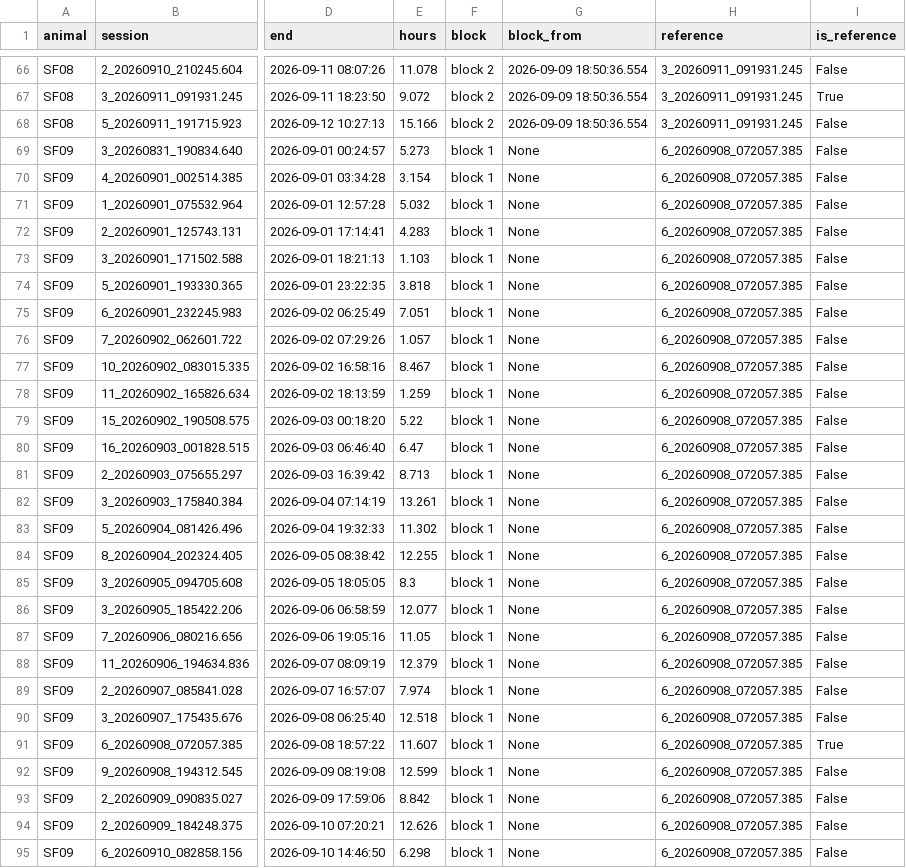
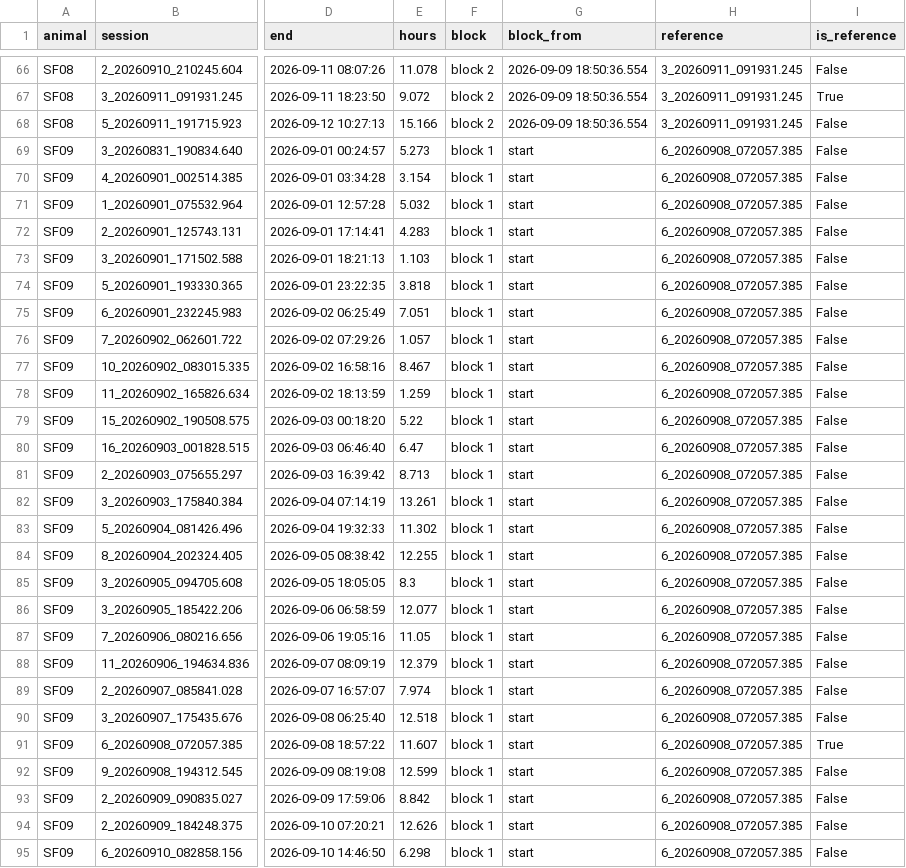
Before and after one commit to amymarple/Field2026_Social_analysis, a CSV file: results/2026c/ephys_spikes/reports/ephys_spikes_swr_quality_2026c.csv, drawn as a sheet; only a part is shown, gaps mark what is left out; the diff covers the shown part only; the diff names each change by its address in the sheet, - before the commit and + after, or states it on an @@ line.

```diff
--- a/results/2026c/ephys_spikes/reports/ephys_spikes_swr_quality_2026c.csv
+++ b/results/2026c/ephys_spikes/reports/ephys_spikes_swr_quality_2026c.csv
-G69:G95 (block_from): None
+G69:G95 (block_from): start
```
Also changed, not shown: 112 edited cells elsewhere in this file, 2 other files.
